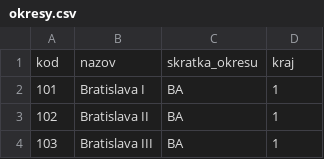
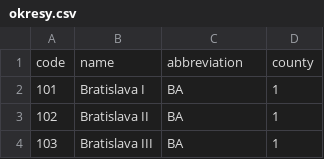
Before and after one commit to ZdruzenieSTROM/webstrom-backend, a CSV file: user/management/skoly/okresy.csv, drawn as a sheet; only a part is shown; removed rows and columns are numbered as before the commit, all else as after; the diff names each change by its address in the sheet, - before the commit and + after, or states it on an @@ line.

Commit message:
Skoly s PSC a vylepsene skratky + prilozeny skript

```diff
--- a/user/management/skoly/okresy.csv
+++ b/user/management/skoly/okresy.csv
-row 1: kod | nazov | skratka_okresu | kraj
+row 1: code | name | abbreviation | county
```
Also changed, not shown: 3 other files.
